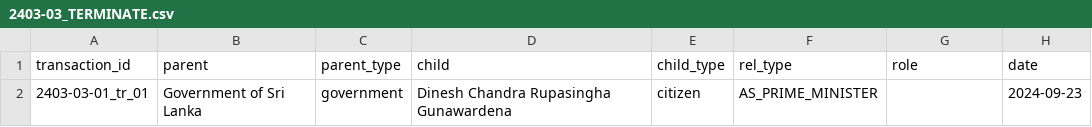
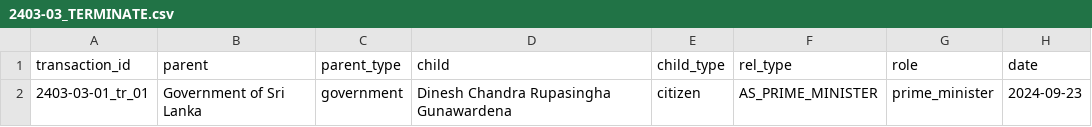
Before and after one commit to zaeema-n/opengin-org, a CSV file: data/people/Anura Kumara Dissanayake/2024-09-23/2403-03-1/2403-03_TERMINATE.csv, drawn as a sheet.

Commit message:
Add president and prime minister roles to csvs

```diff
--- a/data/people/Anura Kumara Dissanayake/2024-09-23/2403-03-1/2403-03_TERMINATE.csv
+++ b/data/people/Anura Kumara Dissanayake/2024-09-23/2403-03-1/2403-03_TERMINATE.csv
@@ -1,2 +1,2 @@
 transaction_id,parent,parent_type,child,child_type,rel_type,role,date
-2403-03-01_tr_01,Government of Sri Lanka,government,Dinesh Chandra Rupasingha Gunawardena,citizen,AS_PRIME_MINISTER,,2024-09-23
+2403-03-01_tr_01,Government of Sri Lanka,government,Dinesh Chandra Rupasingha Gunawardena,citizen,AS_PRIME_MINISTER,prime_minister,2024-09-23
```
Also changed, not shown: data/people/Anura Kumara Dissanayake/2024-09-23/2403-03-2/2403-03_TERMINATE.csv, data/people/Ranil Wickremesinghe/2022-07-20/2289-34-2/2289-34-2-TERMINATE.csv, 9 other files.
